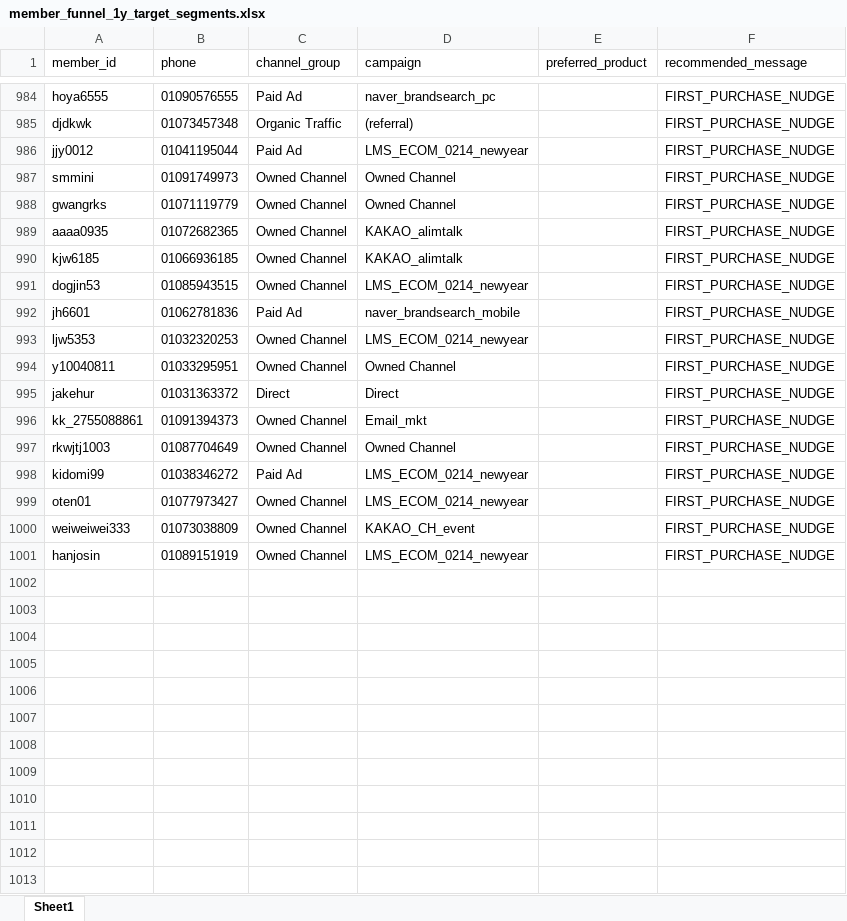
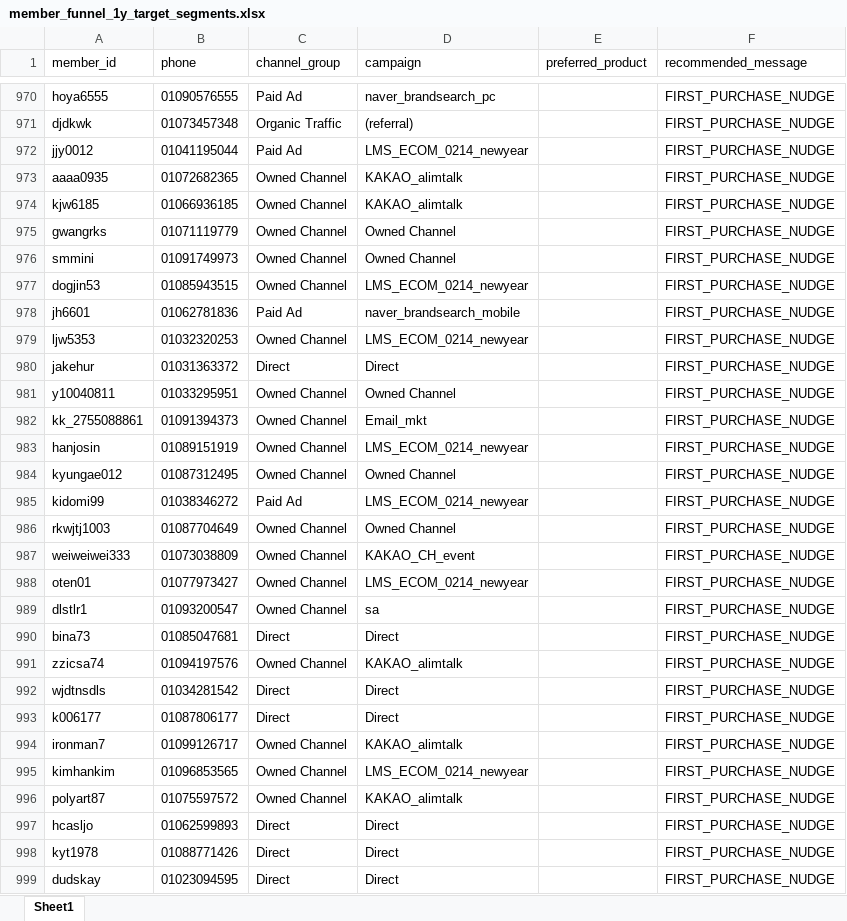
Before and after one commit to koreacolumbia-dotcom/E-comm-marketing-hub, an Excel workbook: reports/member_funnel/downloads/member_funnel_1y_target_segments.xlsx, sheet Sheet1, drawn as a sheet; only a part is shown, gaps mark what is left out; values as stored, in another font and other column widths than the file's, no borders; addresses are those after the commit; the diff covers the shown part only; the diff names each change by its address in the sheet, - before the commit and + after, or states it on an @@ line.

```diff
--- a/reports/member_funnel/downloads/member_funnel_1y_target_segments.xlsx (sheet Sheet1)
+++ b/reports/member_funnel/downloads/member_funnel_1y_target_segments.xlsx (sheet Sheet1)
@@ row 988 moved to row 975: gwangrks @@
@@ row 987 moved to row 976: smmini @@
@@ row 995 moved to row 980: jakehur @@
+row 983: hanjosin | 01089151919 | Owned Channel | LMS_ECOM_0214_newyear |  | FIRST_PURCHASE_NUDGE
+row 984: kyungae012 | 01087312495 | Owned Channel | Owned Channel |  | FIRST_PURCHASE_NUDGE
@@ row 998 moved to row 985: kidomi99 @@
@@ row 1000 moved to row 987: weiweiwei333 @@
+row 989: dlstlr1 | 01093200547 | Owned Channel | sa |  | FIRST_PURCHASE_NUDGE
+row 990: bina73 | 01085047681 | Direct | Direct |  | FIRST_PURCHASE_NUDGE
+row 991: zzicsa74 | 01094197576 | Owned Channel | KAKAO_alimtalk |  | FIRST_PURCHASE_NUDGE
+row 992: wjdtnsdls | 01034281542 | Direct | Direct |  | FIRST_PURCHASE_NUDGE
+row 993: k006177 | 01087806177 | Direct | Direct |  | FIRST_PURCHASE_NUDGE
+row 994: ironman7 | 01099126717 | Owned Channel | KAKAO_alimtalk |  | FIRST_PURCHASE_NUDGE
-A995 (member_id): hanjosin
+A995 (member_id): kimhankim
-B995 (phone): 01089151919
+B995 (phone): 01096853565
+row 996: polyart87 | 01075597572 | Owned Channel | KAKAO_alimtalk |  | FIRST_PURCHASE_NUDGE
+row 997: hcasljo | 01062599893 | Direct | Direct |  | FIRST_PURCHASE_NUDGE
+row 998: kyt1978 | 01088771426 | Direct | Direct |  | FIRST_PURCHASE_NUDGE
+row 999: dudskay | 01023094595 | Direct | Direct |  | FIRST_PURCHASE_NUDGE
```
Also changed, not shown: 2 added rows, 14 removed rows and 145 moved rows elsewhere in this sheet, reports/member_funnel/downloads/member_funnel_1m_non_buyer.xlsx, reports/member_funnel/downloads/member_funnel_1m_target_segments.xlsx, 19 other files.
